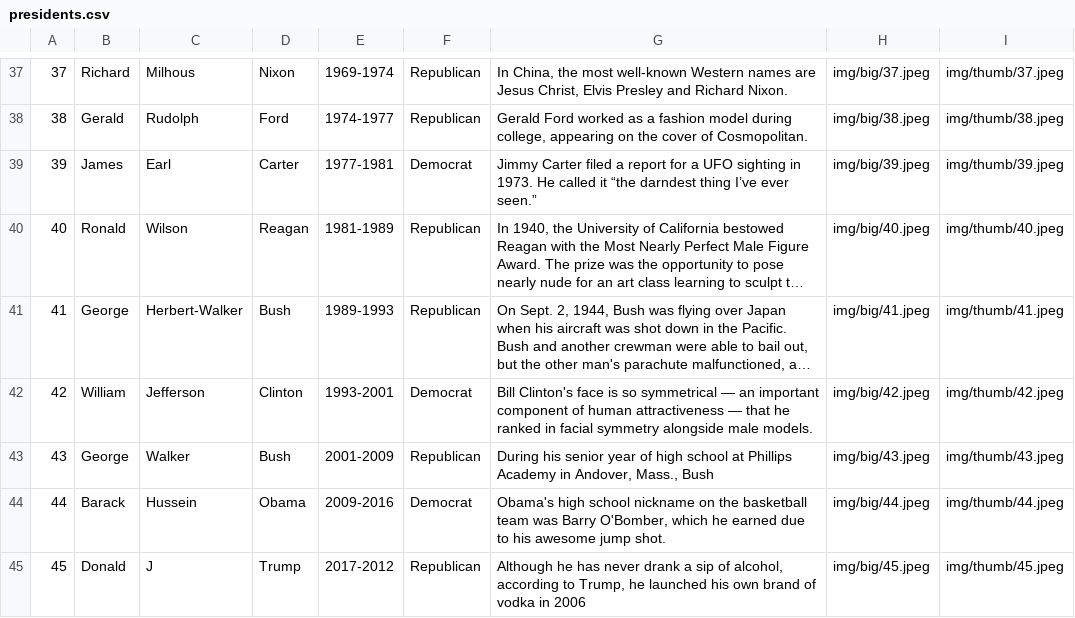
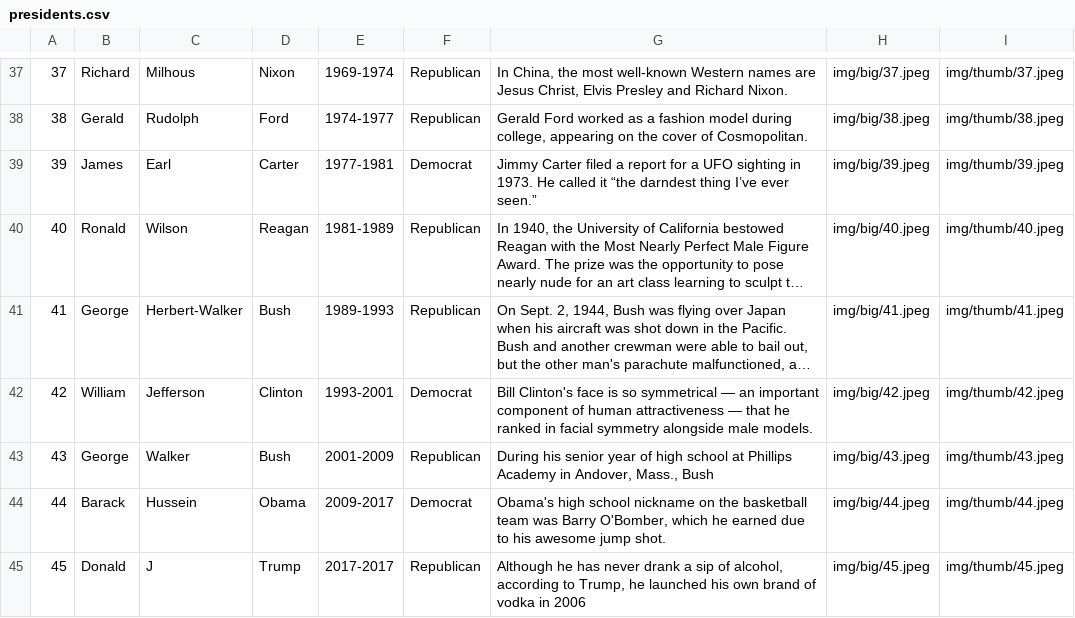
Before and after one commit to joshgiven/WebPresidents, a CSV file: WebContent/WEB-INF/presidents.csv, drawn as a sheet; only a part is shown, gaps mark what is left out; long unchanged cells end in ….

```diff
--- a/WebContent/WEB-INF/presidents.csv
+++ b/WebContent/WEB-INF/presidents.csv
@@ -43,3 +43,3 @@
 43|George|Walker|Bush|2001-2009|Republican|During his senior year of high school at Phillips Academy in Andover, Mass., Bush|img/big/43.jpeg|img/thumb/43.jpeg
-44|Barack|Hussein|Obama|2009-2016|Democrat|Obama's high school nickname on the basketball team was Barry O'Bomber, which he earned due to his awesome jump shot.|img/big/44.jpeg|img/thumb/44.jpeg
-45|Donald|J|Trump|2017-2012|Republican|Although he has never drank a sip of alcohol, according to Trump, he launched his own brand of vodka in 2006|img/big/45.jpeg|img/thumb/45.jpeg
+44|Barack|Hussein|Obama|2009-2017|Democrat|Obama's high school nickname on the basketball team was Barry O'Bomber, which he earned due to his awesome jump shot.|img/big/44.jpeg|img/thumb/44.jpeg
+45|Donald|J|Trump|2017-2017|Republican|Although he has never drank a sip of alcohol, according to Trump, he launched his own brand of vodka in 2006|img/big/45.jpeg|img/thumb/45.jpeg
```
Also changed, not shown: 2 other files.
